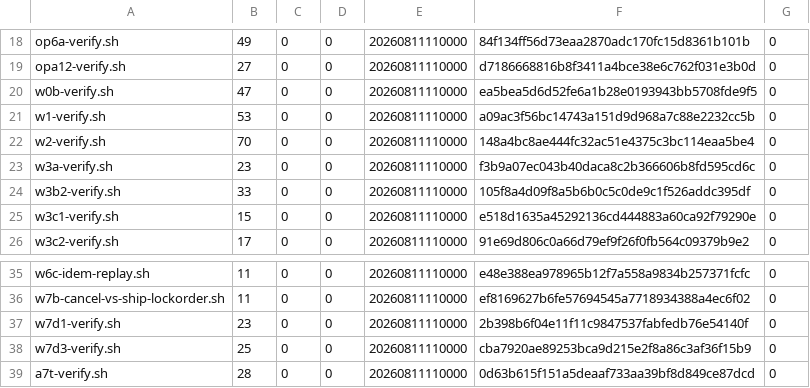
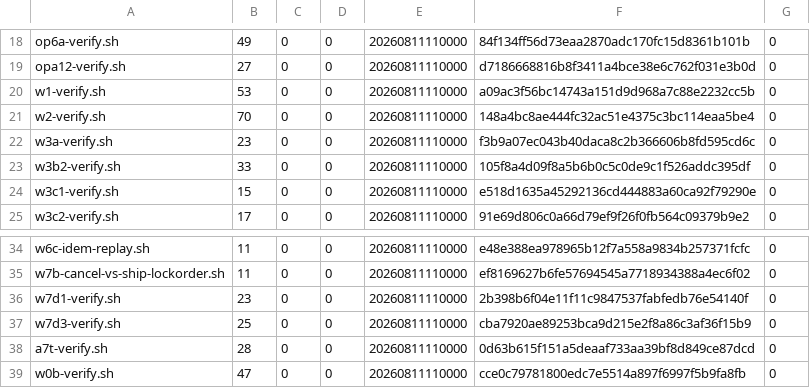
Before and after one commit to pcmmotorsports/pcm-website-v2, a TSV file: scripts/w7-receipts.tsv, drawn as a sheet; only a part is shown, gaps mark what is left out.

```diff
--- a/scripts/w7-receipts.tsv
+++ b/scripts/w7-receipts.tsv
@@ -19,3 +19,2 @@ op6a-verify.sh	49	0	0	20260811110000	84f134ff56d73eaa2870adc170fc15d8361b101b	0
 opa12-verify.sh	27	0	0	20260811110000	d7186668816b8f3411a4bce38e6c762f031e3b0d	0
-w0b-verify.sh	47	0	0	20260811110000	ea5bea5d6d52fe6a1b28e0193943bb5708fde9f5	0
 w1-verify.sh	53	0	0	20260811110000	a09ac3f56bc14743a151d9d968a7c88e2232cc5b	0
@@ -39 +38,2 @@ w7d3-verify.sh	25	0	0	20260811110000	cba7920ae89253bca9d215e2f8a86c3af36f15b9	0
 a7t-verify.sh	28	0	0	20260811110000	0d63b615f151a5deaaf733aa39bf8d849ce87dcd	0
+w0b-verify.sh	47	0	0	20260811110000	cce0c79781800edc7e5514a897f6997f5b9fa8fb	0
```
Also changed, not shown: 5 other files.
